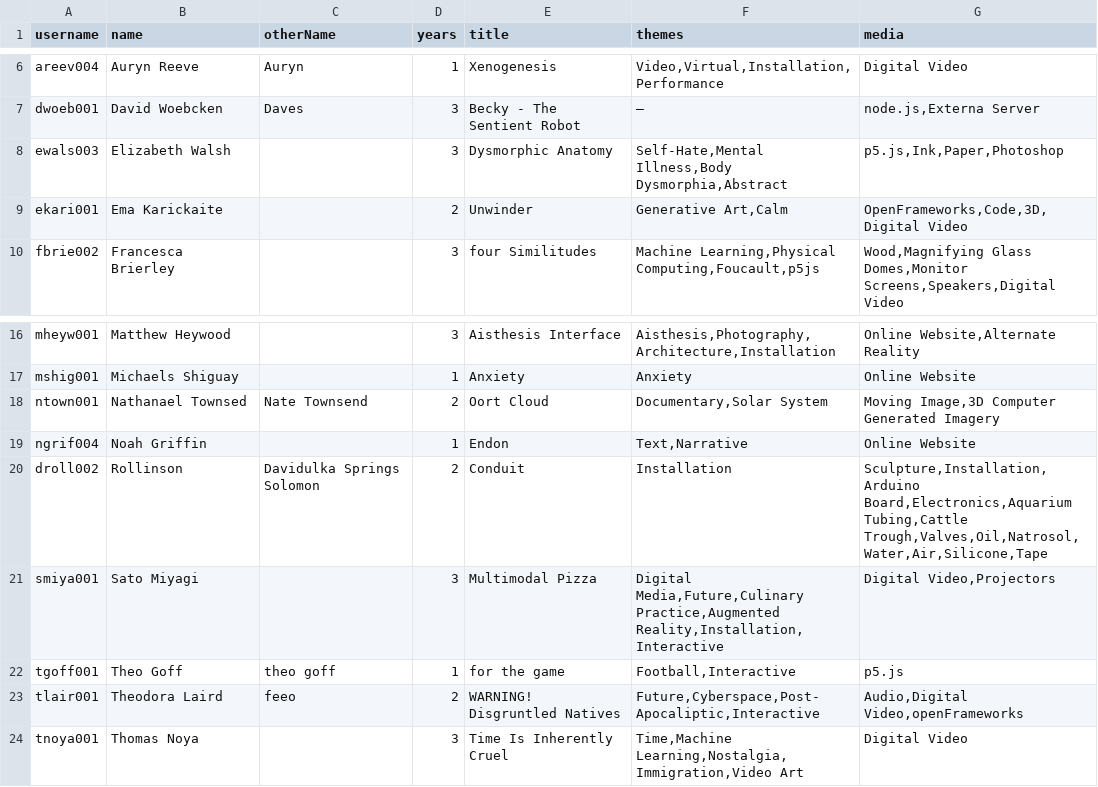
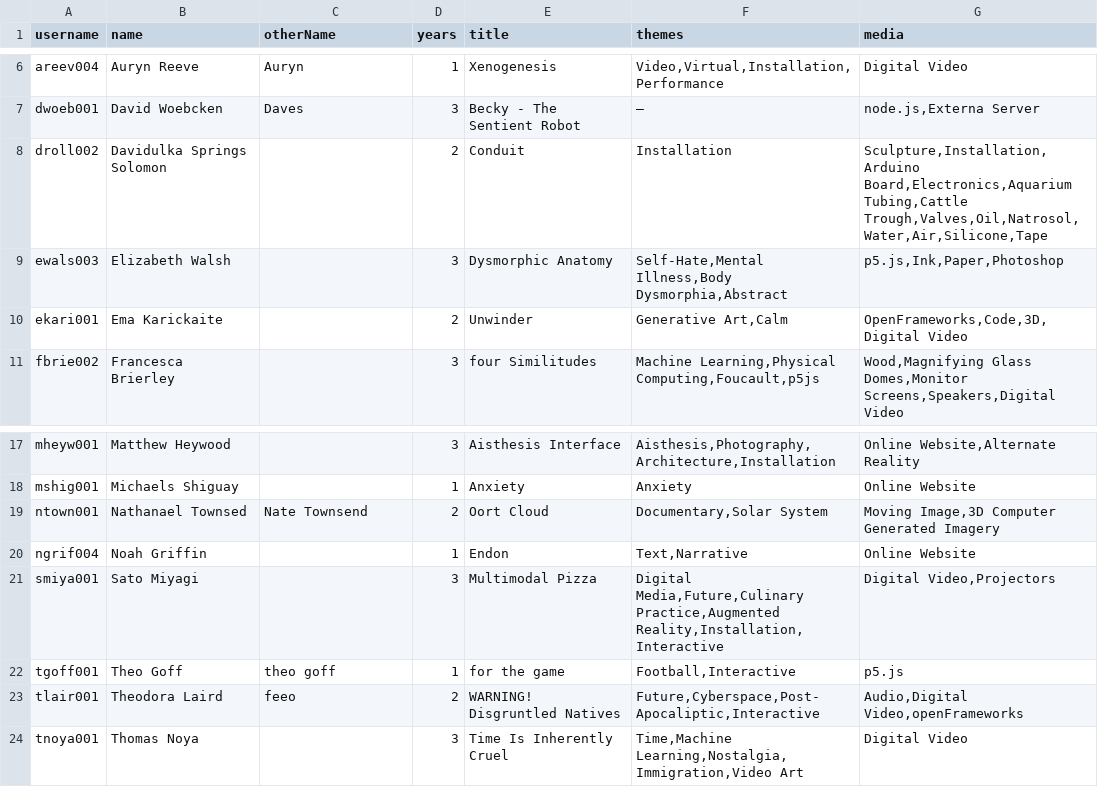
Before and after one commit to goldsmiths-computational-arts/third.goldcomparts.show, a TSV file: artists.tsv, drawn as a sheet; only a part is shown, gaps mark what is left out.

```diff
--- a/artists.tsv
+++ b/artists.tsv
@@ -7,2 +7,3 @@ areev004	Auryn Reeve	Auryn	1	Xenogenesis	Video,Virtual,Installation,Performance
 dwoeb001	David Woebcken	Daves	3	Becky - The Sentient Robot	–	node.js,Externa Server
+droll002	Davidulka Springs Solomon		2	Conduit 	Installation	Sculpture,Installation,Arduino Board,Electronics,Aquarium Tubing,Cattle Trough,Valves,Oil,Natrosol,Water,Air,Silicone,Tape
 ewals003	Elizabeth Walsh		3	Dysmorphic Anatomy	Self-Hate,Mental Illness,Body Dysmorphia,Abstract	p5.js,Ink,Paper,Photoshop
@@ -19,3 +20,2 @@ ntown001	Nathanael Townsed	Nate Townsend 	2	Oort Cloud	Documentary,Solar System
 ngrif004	Noah Griffin		1	Endon	Text,Narrative	Online Website
-droll002	Rollinson	Davidulka Springs Solomon	2	Conduit 	Installation	Sculpture,Installation,Arduino Board,Electronics,Aquarium Tubing,Cattle Trough,Valves,Oil,Natrosol,Water,Air,Silicone,Tape
 smiya001	Sato Miyagi		3	Multimodal Pizza	Digital Media,Future,Culinary Practice,Augmented Reality,Installation,Interactive	Digital Video,Projectors
```
Also changed, not shown: 49 other files.
